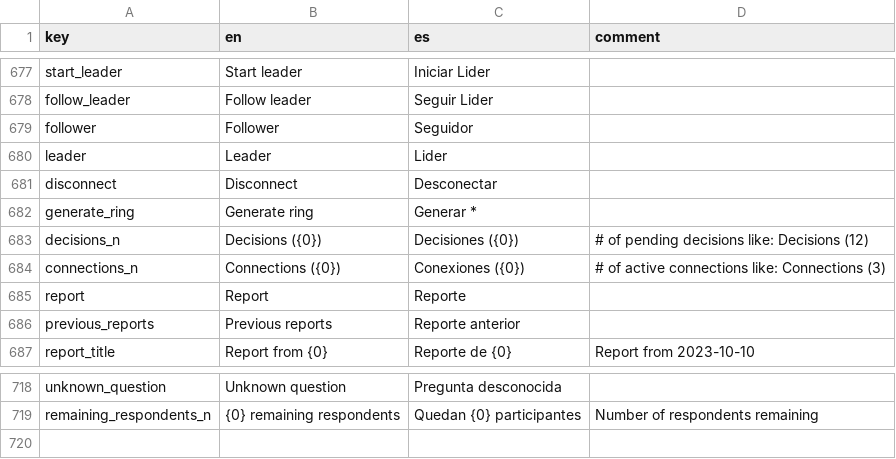
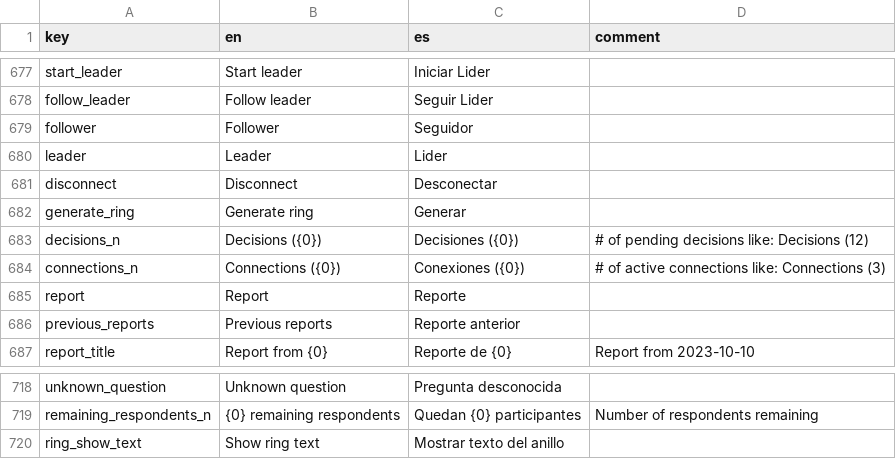
Before and after one commit to human-nature-lab/trellis-app, a CSV file: src/i18n/translations.csv, drawn as a sheet; only a part is shown, gaps mark what is left out.

Commit message:
add missing translations

```diff
--- a/src/i18n/translations.csv
+++ b/src/i18n/translations.csv
@@ -681,3 +681,3 @@ leader,Leader,Lider,
 disconnect,Disconnect,Desconectar,
-generate_ring,Generate ring,Generar *,
+generate_ring,Generate ring,Generar,
 decisions_n,Decisions ({0}),Decisiones ({0}),# of pending decisions like: Decisions (12)
@@ -719 +719,2 @@ unknown_question,Unknown question,Pregunta desconocida,
 remaining_respondents_n,{0} remaining respondents,Quedan {0} participantes,Number of respondents remaining
+ring_show_text,Show ring text,Mostrar texto del anillo,
```
Also changed, not shown: 1 other file.
